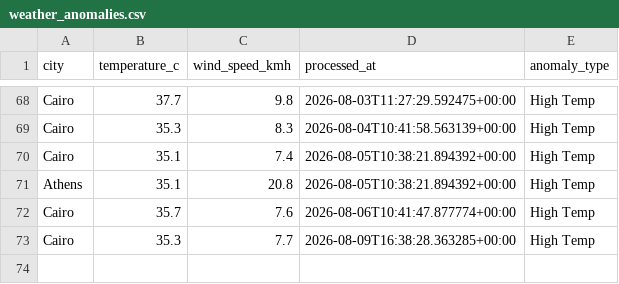
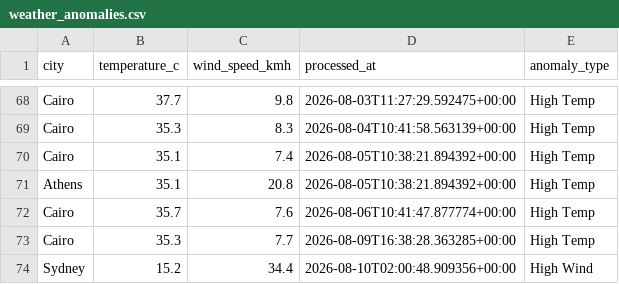
Before and after one commit to ckopsacheilis/weather-anomaly-tracker, a CSV file: data/weather_anomalies.csv, drawn as a sheet; only a part is shown, gaps mark what is left out.

```diff
--- a/data/weather_anomalies.csv
+++ b/data/weather_anomalies.csv
@@ -73 +73,2 @@ Cairo,35.7,7.6,2026-08-06T10:41:47.877774+00:00,High Temp
 Cairo,35.3,7.7,2026-08-09T16:38:28.363285+00:00,High Temp
+Sydney,15.2,34.4,2026-08-10T02:00:48.909356+00:00,High Wind
```
